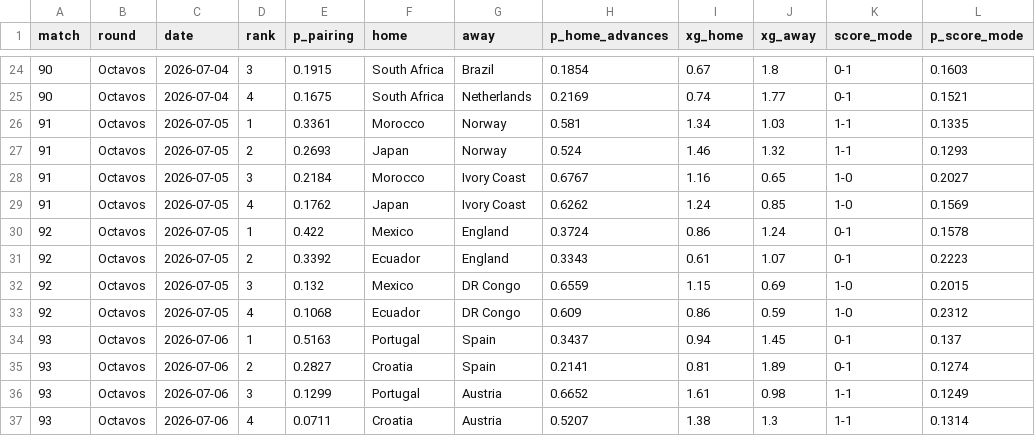
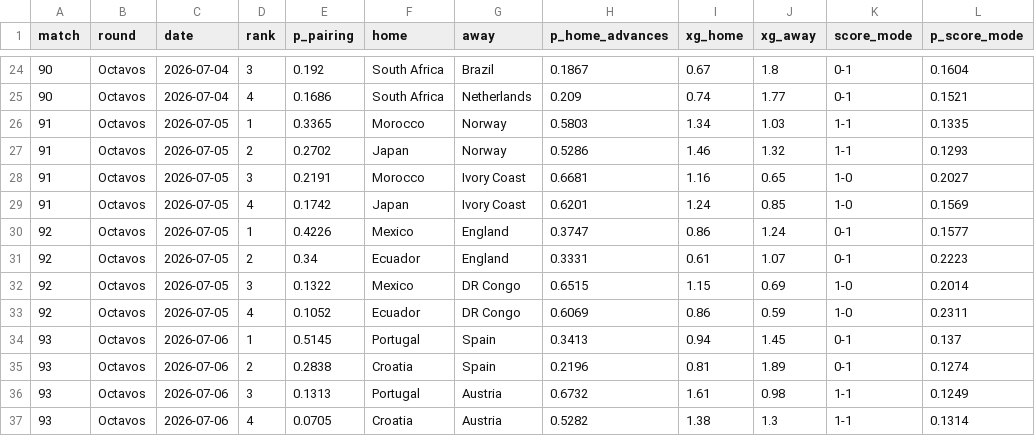
Before and after one commit to jonatyum/mundial-statistic, a CSV file: data/processed/knockout_forecasts.csv, drawn as a sheet; only a part is shown, gaps mark what is left out; the diff covers the shown part only.

```diff
--- a/data/processed/knockout_forecasts.csv
+++ b/data/processed/knockout_forecasts.csv
@@ -24,14 +24,14 @@ match,round,date,rank,p_pairing,home,away,p_home_advances,xg_home,xg_away,score_
-90,Octavos,2026-07-04,3,0.1915,South Africa,Brazil,0.1854,0.67,1.8,0-1,0.1603
-90,Octavos,2026-07-04,4,0.1675,South Africa,Netherlands,0.2169,0.74,1.77,0-1,0.1521
-91,Octavos,2026-07-05,1,0.3361,Morocco,Norway,0.581,1.34,1.03,1-1,0.1335
-91,Octavos,2026-07-05,2,0.2693,Japan,Norway,0.524,1.46,1.32,1-1,0.1293
-91,Octavos,2026-07-05,3,0.2184,Morocco,Ivory Coast,0.6767,1.16,0.65,1-0,0.2027
-91,Octavos,2026-07-05,4,0.1762,Japan,Ivory Coast,0.6262,1.24,0.85,1-0,0.1569
-92,Octavos,2026-07-05,1,0.422,Mexico,England,0.3724,0.86,1.24,0-1,0.1578
-92,Octavos,2026-07-05,2,0.3392,Ecuador,England,0.3343,0.61,1.07,0-1,0.2223
-92,Octavos,2026-07-05,3,0.132,Mexico,DR Congo,0.6559,1.15,0.69,1-0,0.2015
-92,Octavos,2026-07-05,4,0.1068,Ecuador,DR Congo,0.609,0.86,0.59,1-0,0.2312
-93,Octavos,2026-07-06,1,0.5163,Portugal,Spain,0.3437,0.94,1.45,0-1,0.137
-93,Octavos,2026-07-06,2,0.2827,Croatia,Spain,0.2141,0.81,1.89,0-1,0.1274
-93,Octavos,2026-07-06,3,0.1299,Portugal,Austria,0.6652,1.61,0.98,1-1,0.1249
-93,Octavos,2026-07-06,4,0.0711,Croatia,Austria,0.5207,1.38,1.3,1-1,0.1314
+90,Octavos,2026-07-04,3,0.192,South Africa,Brazil,0.1867,0.67,1.8,0-1,0.1604
+90,Octavos,2026-07-04,4,0.1686,South Africa,Netherlands,0.209,0.74,1.77,0-1,0.1521
+91,Octavos,2026-07-05,1,0.3365,Morocco,Norway,0.5803,1.34,1.03,1-1,0.1335
+91,Octavos,2026-07-05,2,0.2702,Japan,Norway,0.5286,1.46,1.32,1-1,0.1293
+91,Octavos,2026-07-05,3,0.2191,Morocco,Ivory Coast,0.6681,1.16,0.65,1-0,0.2027
+91,Octavos,2026-07-05,4,0.1742,Japan,Ivory Coast,0.6201,1.24,0.85,1-0,0.1569
+92,Octavos,2026-07-05,1,0.4226,Mexico,England,0.3747,0.86,1.24,0-1,0.1577
+92,Octavos,2026-07-05,2,0.34,Ecuador,England,0.3331,0.61,1.07,0-1,0.2223
+92,Octavos,2026-07-05,3,0.1322,Mexico,DR Congo,0.6515,1.15,0.69,1-0,0.2014
+92,Octavos,2026-07-05,4,0.1052,Ecuador,DR Congo,0.6069,0.86,0.59,1-0,0.2311
+93,Octavos,2026-07-06,1,0.5145,Portugal,Spain,0.3413,0.94,1.45,0-1,0.137
+93,Octavos,2026-07-06,2,0.2838,Croatia,Spain,0.2196,0.81,1.89,0-1,0.1274
+93,Octavos,2026-07-06,3,0.1313,Portugal,Austria,0.6732,1.61,0.98,1-1,0.1249
+93,Octavos,2026-07-06,4,0.0705,Croatia,Austria,0.5282,1.38,1.3,1-1,0.1314
```
Also changed, not shown: 117 edited cells elsewhere in this file, data/processed/champion_history.csv, data/processed/match_forecasts.csv, 3 other files.
